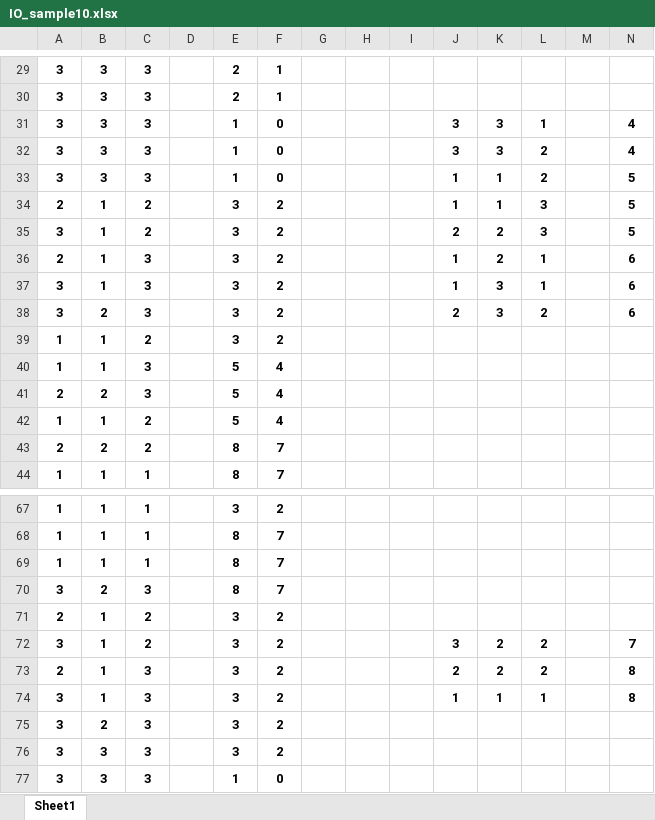
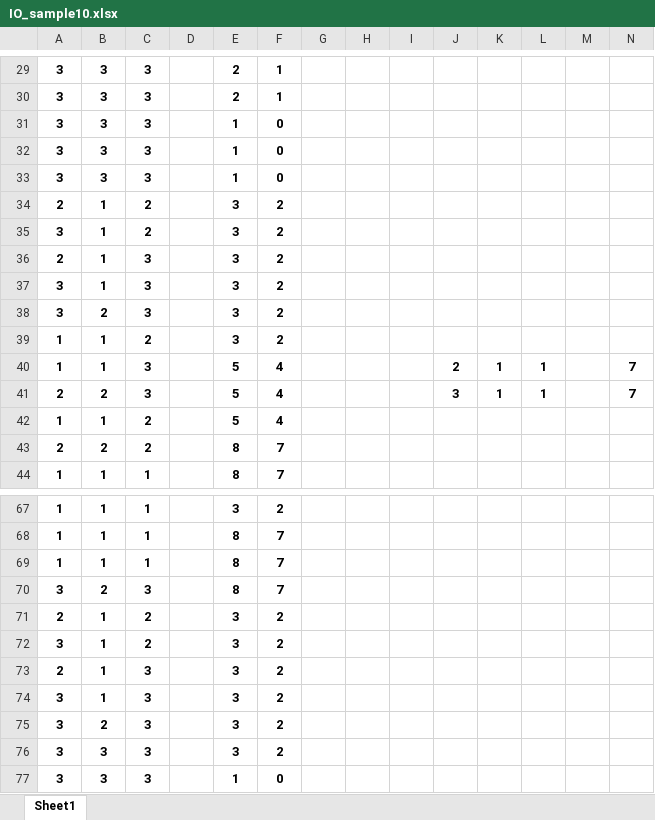
Before and after one commit to I2RLab/em-gaussian, an Excel workbook: IO_sample10.xlsx, sheet Sheet1, drawn as a sheet; only a part is shown, gaps mark what is left out; values as stored, in another font and other column widths than the file's, no borders; the diff covers the shown part only; the diff names each change by its address in the sheet, - before the commit and + after, or states it on an @@ line.

```diff
--- a/IO_sample10.xlsx (sheet Sheet1)
+++ b/IO_sample10.xlsx (sheet Sheet1)
-J31:J32: 3
+J31:J32: (empty)
-K31:K32: 3
+K31:K32: (empty)
-L31: 1
+L31: (empty)
-N31:N32: 4
+N31:N32: (empty)
-L32:L33: 2
+L32:L33: (empty)
-J33:J34: 1
+J33:J34: (empty)
-K33:K34: 1
+K33:K34: (empty)
-N33:N35: 5
+N33:N35: (empty)
-L34:L35: 3
+L34:L35: (empty)
-J35: 2
+J35: (empty)
-K35:K36: 2
+K35:K36: (empty)
-J36:J37: 1
+J36:J37: (empty)
-L36:L37: 1
+L36:L37: (empty)
-N36:N38: 6
+N36:N38: (empty)
-K37:K38: 3
+K37:K38: (empty)
-J38: 2
+J38: (empty)
-L38: 2
+L38: (empty)
-J40: (empty)
+J40: 2
-K40:K41: (empty)
+K40:K41: 1
-L40:L41: (empty)
+L40:L41: 1
-N40:N41: (empty)
+N40:N41: 7
-J41: (empty)
+J41: 3
-J72: 3
+J72: (empty)
-K72:K73: 2
+K72:K73: (empty)
-L72:L73: 2
+L72:L73: (empty)
-N72: 7
+N72: (empty)
-J73: 2
+J73: (empty)
-N73:N74: 8
+N73:N74: (empty)
-J74: 1
+J74: (empty)
-K74: 1
+K74: (empty)
-L74: 1
+L74: (empty)
```
Also changed, not shown: 5 added rows, 5 removed rows and 58 edited cells elsewhere in this sheet, formulas that keep their value, 5 other files.
